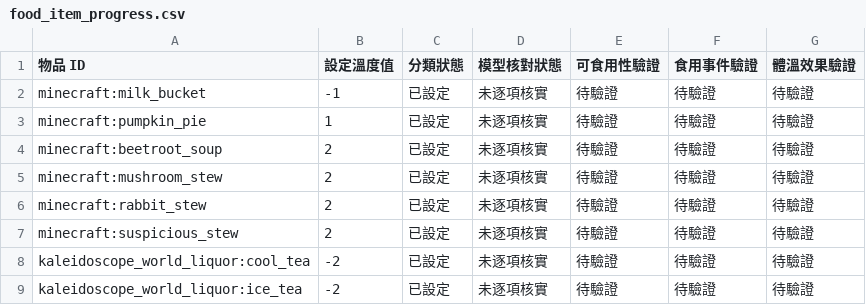
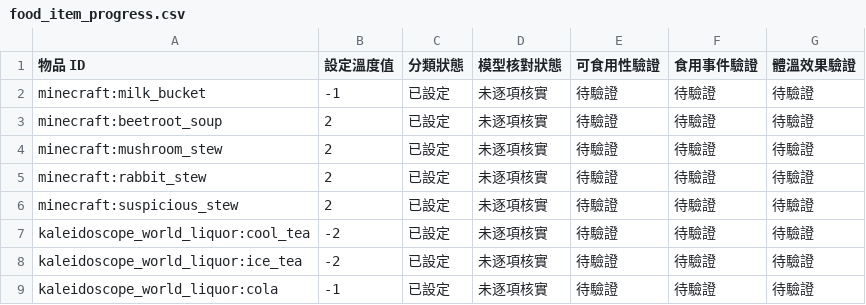
Before and after one commit to ItoHime0605/FoodTemperatureCompat, a CSV file: compatibility/food_item_progress.csv, drawn as a sheet; only a part is shown; the shorter side is filled out with more unchanged rows; the diff names each change by its address in the sheet, - before the commit and + after, or states it on an @@ line.

Commit message:
Sync audit ledger after neutralizing vanilla pumpkin pie

```diff
--- a/compatibility/food_item_progress.csv
+++ b/compatibility/food_item_progress.csv
-row 3: minecraft:pumpkin_pie | 1 | 已設定 | 未逐項核實 | 待驗證 | 待驗證 | 待驗證
```
